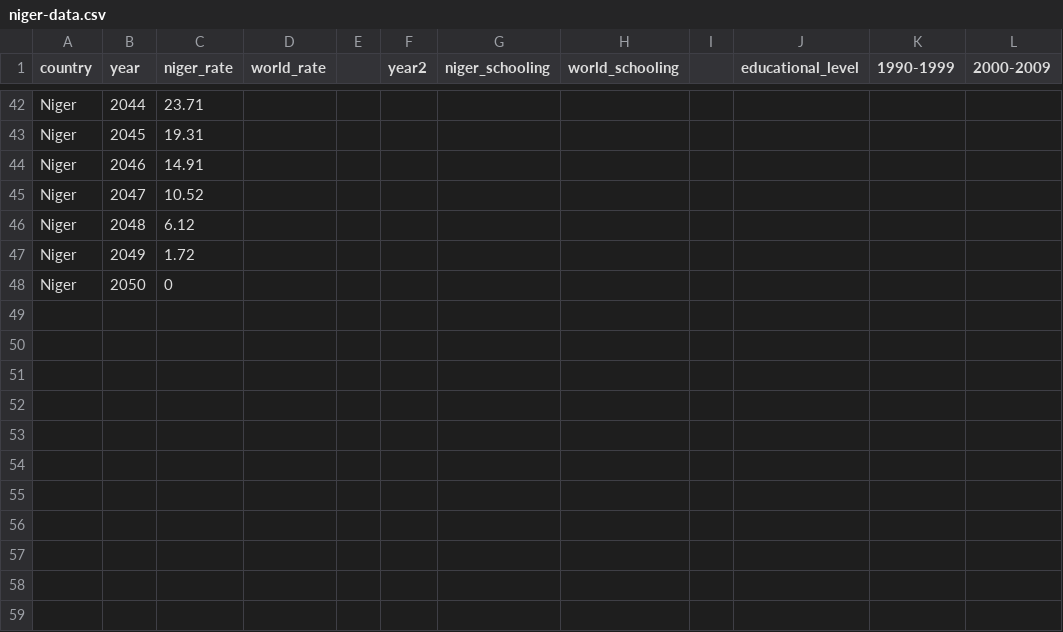
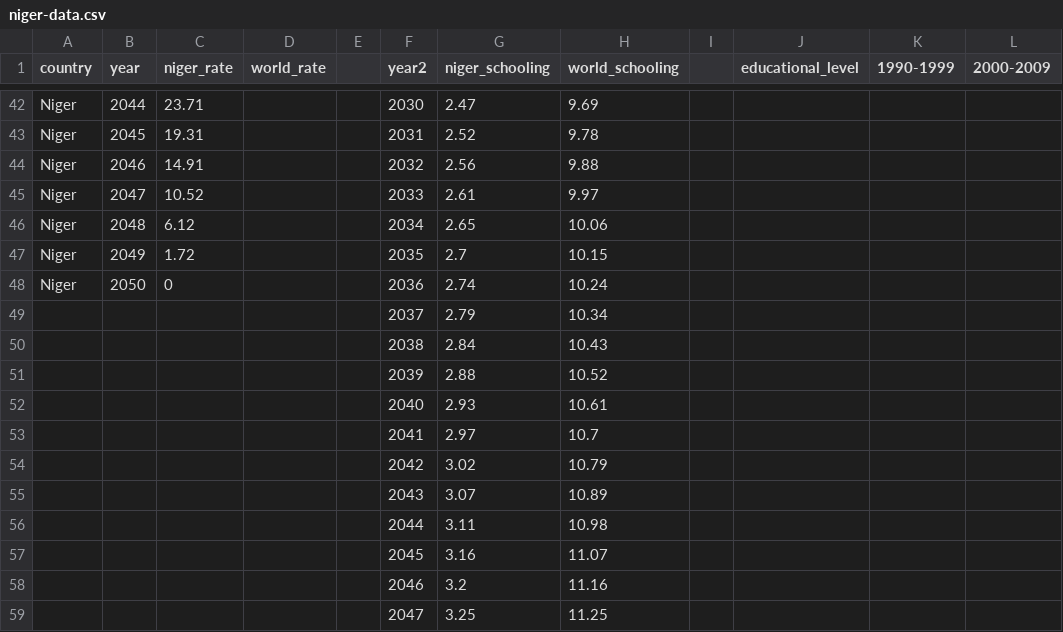
Before and after one commit to ramona21/niger-data, a CSV file: niger-data.csv, drawn as a sheet; only a part is shown, gaps mark what is left out; rows hold the shown columns only; the diff covers the shown part only; the diff names each change by its address in the sheet, - before the commit and + after, or states it on an @@ line.

```diff
--- a/niger-data.csv
+++ b/niger-data.csv
-F42 (year2): (empty)
+F42 (year2): 2030
-G42 (niger_schooling): (empty)
+G42 (niger_schooling): 2.47
-H42 (world_schooling): (empty)
+H42 (world_schooling): 9.69
-F43 (year2): (empty)
+F43 (year2): 2031
-G43 (niger_schooling): (empty)
+G43 (niger_schooling): 2.52
-H43 (world_schooling): (empty)
+H43 (world_schooling): 9.78
-F44 (year2): (empty)
+F44 (year2): 2032
-G44 (niger_schooling): (empty)
+G44 (niger_schooling): 2.56
-H44 (world_schooling): (empty)
+H44 (world_schooling): 9.88
-F45 (year2): (empty)
+F45 (year2): 2033
-G45 (niger_schooling): (empty)
+G45 (niger_schooling): 2.61
-H45 (world_schooling): (empty)
+H45 (world_schooling): 9.97
-F46 (year2): (empty)
+F46 (year2): 2034
-G46 (niger_schooling): (empty)
+G46 (niger_schooling): 2.65
-H46 (world_schooling): (empty)
+H46 (world_schooling): 10.06
-F47 (year2): (empty)
+F47 (year2): 2035
-G47 (niger_schooling): (empty)
+G47 (niger_schooling): 2.7
-H47 (world_schooling): (empty)
+H47 (world_schooling): 10.15
-F48 (year2): (empty)
+F48 (year2): 2036
-G48 (niger_schooling): (empty)
+G48 (niger_schooling): 2.74
-H48 (world_schooling): (empty)
+H48 (world_schooling): 10.24
+row 49:  |  |  |  |  | 2037 | 2.79 | 10.34
+row 50:  |  |  |  |  | 2038 | 2.84 | 10.43
+row 51:  |  |  |  |  | 2039 | 2.88 | 10.52
+row 52:  |  |  |  |  | 2040 | 2.93 | 10.61
+row 53:  |  |  |  |  | 2041 | 2.97 | 10.7
+row 54:  |  |  |  |  | 2042 | 3.02 | 10.79
+row 55:  |  |  |  |  | 2043 | 3.07 | 10.89
+row 56:  |  |  |  |  | 2044 | 3.11 | 10.98
+row 57:  |  |  |  |  | 2045 | 3.16 | 11.07
+row 58:  |  |  |  |  | 2046 | 3.2 | 11.16
+row 59:  |  |  |  |  | 2047 | 3.25 | 11.25
```
Also changed, not shown: 3 added rows and 30 edited cells elsewhere in this file.
